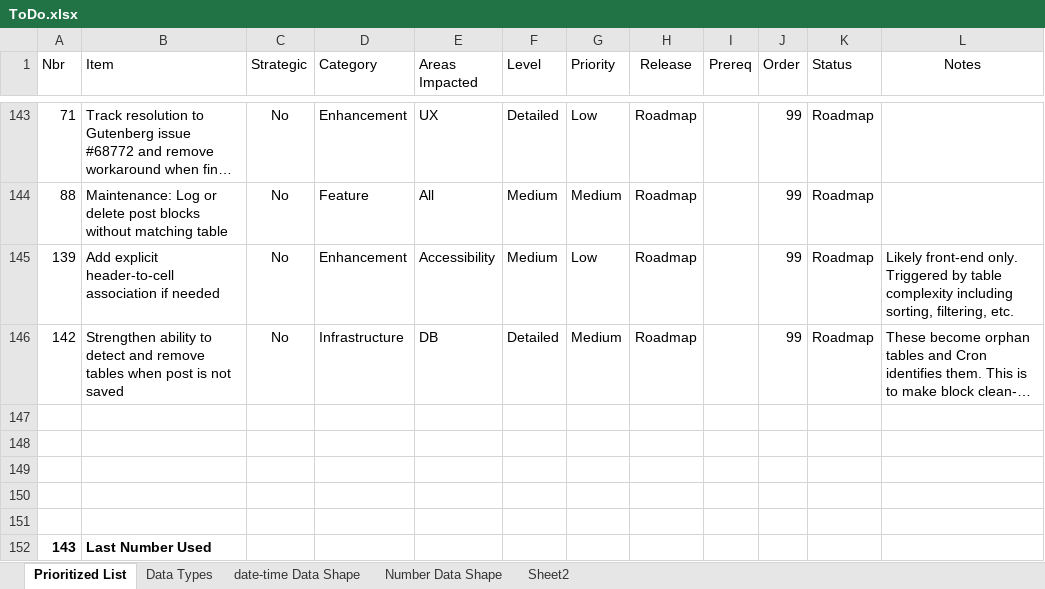
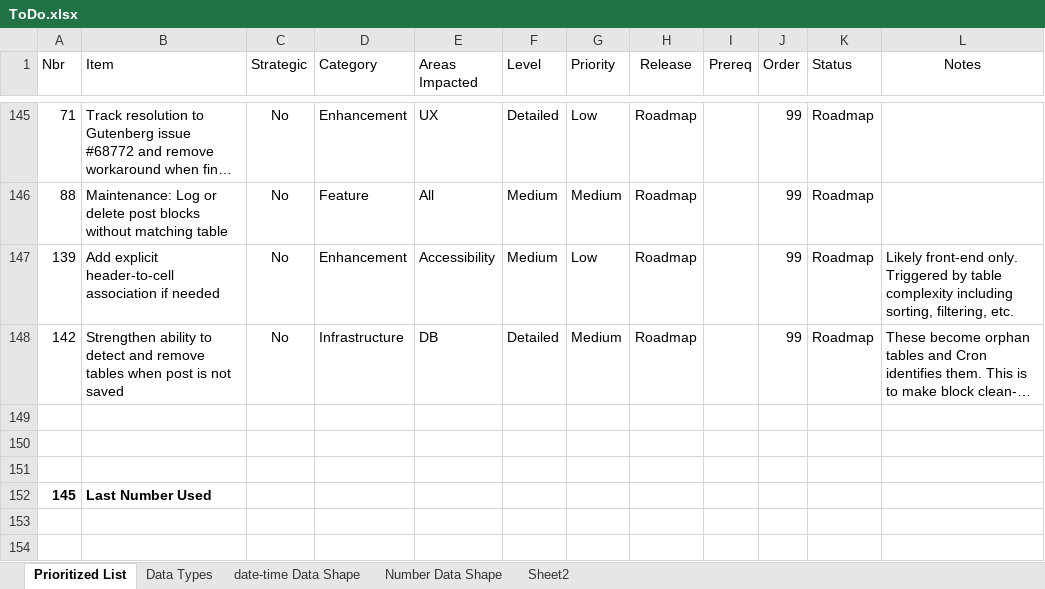
Before and after one commit to gschaub/dynamic-tables, an Excel workbook: Development Docs/ToDo.xlsx, sheet Prioritized List, drawn as a sheet; only a part is shown, gaps mark what is left out; long unchanged cells end in …; values as stored, in another font and other column widths than the file's, no borders; removed rows and columns are numbered as before the commit, all else as after; the diff covers the shown part only; the diff names each change by its address in the sheet, - before the commit and + after, or states it on an @@ line.

```diff
--- a/Development Docs/ToDo.xlsx (sheet Prioritized List)
+++ b/Development Docs/ToDo.xlsx (sheet Prioritized List)
-row 152: (empty)
+row 152: 145 | Last Number Used
-row 151: (empty)
-row 152: 143 | Last Number Used
```
Also changed, not shown: 8 added rows, 6 removed rows, 1 moved row, 6 hidden or unhidden rows and 9 edited cells elsewhere in this sheet, 26 other files.
